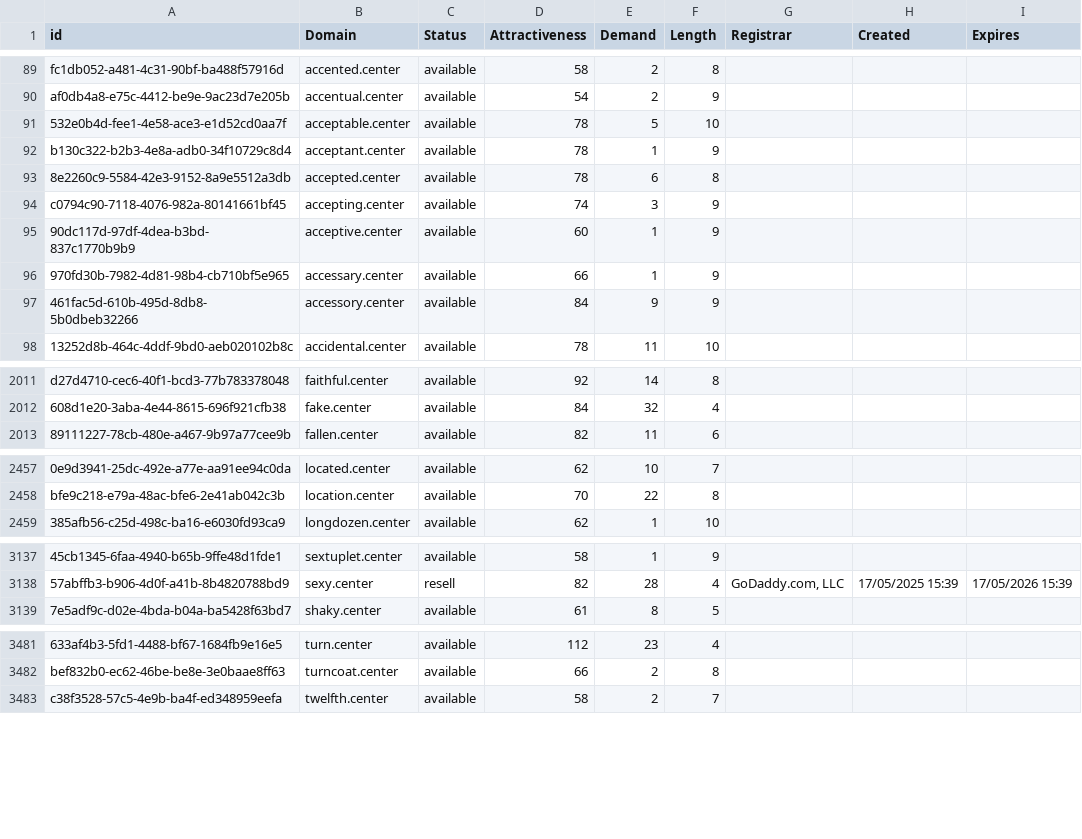
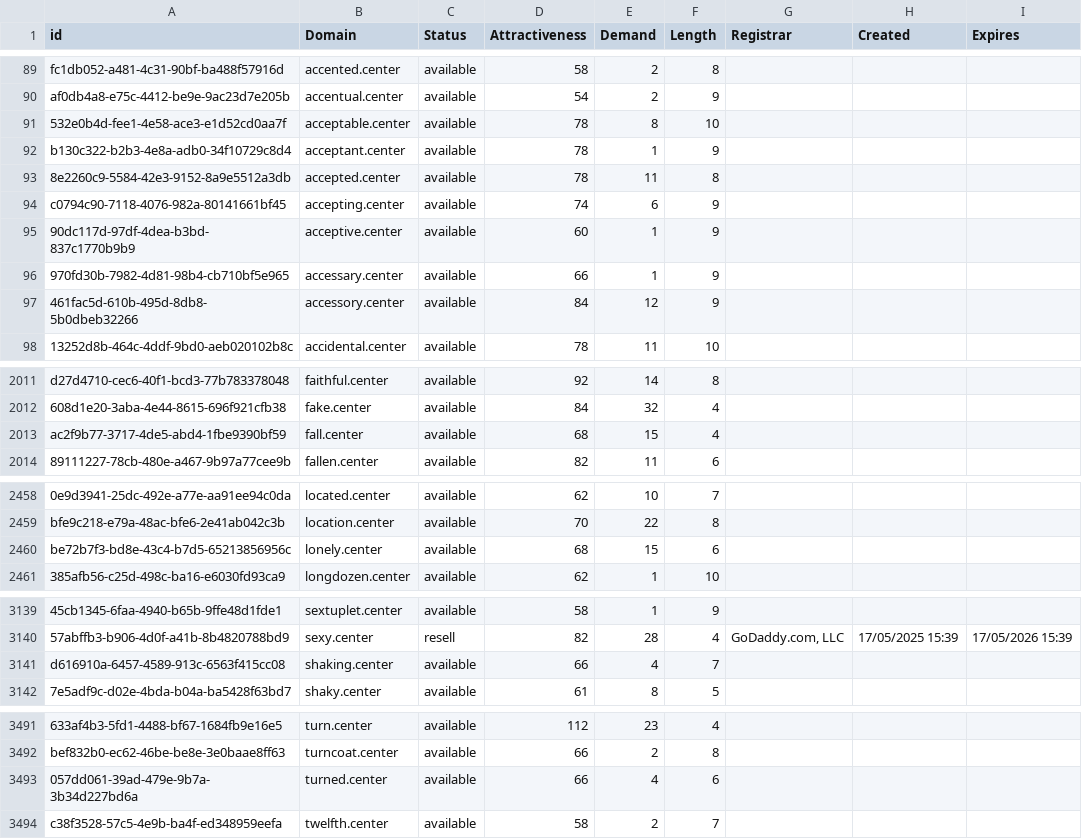
Before and after one commit to UniqueDomains/center-oneword-domains, a CSV file: center.csv, drawn as a sheet; only a part is shown, gaps mark what is left out; the diff covers the shown part only; the diff names each change by its address in the sheet, - before the commit and + after, or states it on an @@ line.

```diff
--- a/center.csv
+++ b/center.csv
-E91 (Demand): 5
+E91 (Demand): 8
-E93 (Demand): 6
+E93 (Demand): 11
-E94 (Demand): 3
+E94 (Demand): 6
-E97 (Demand): 9
+E97 (Demand): 12
+row 2013: ac2f9b77-3717-4de5-abd4-1fbe9390bf59 | fall.center | available | 68 | 15 | 4
+row 2460: be72b7f3-bd8e-43c4-b7d5-65213856956c | lonely.center | available | 68 | 15 | 6
+row 3141: d616910a-6457-4589-913c-6563f415cc08 | shaking.center | available | 66 | 4 | 7
+row 3493: 057dd061-39ad-479e-9b7a-3b34d227bd6a | turned.center | available | 66 | 4 | 6
```
Also changed, not shown: 14 added rows and 25 edited cells elsewhere in this file, 2 other files.
